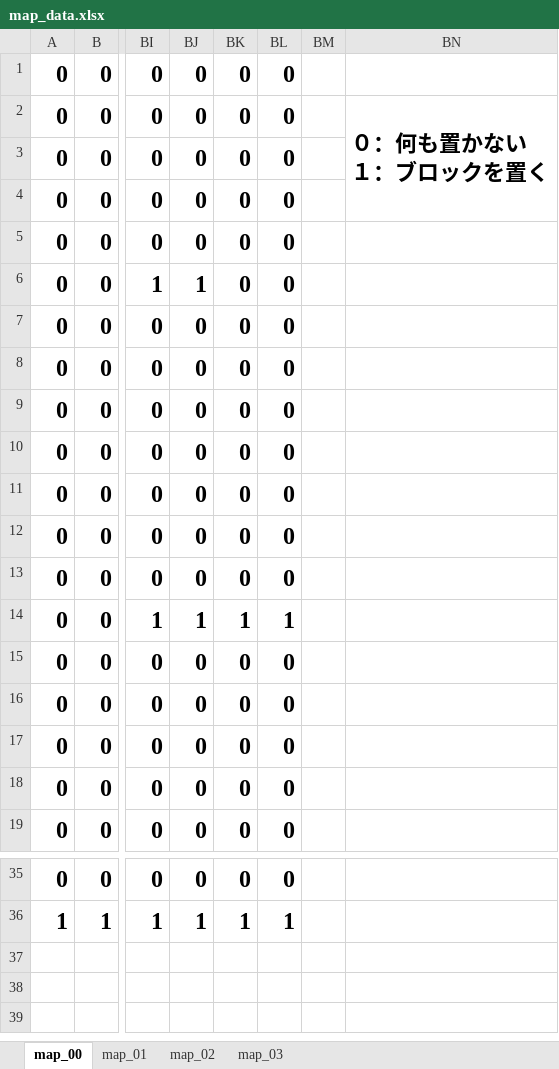
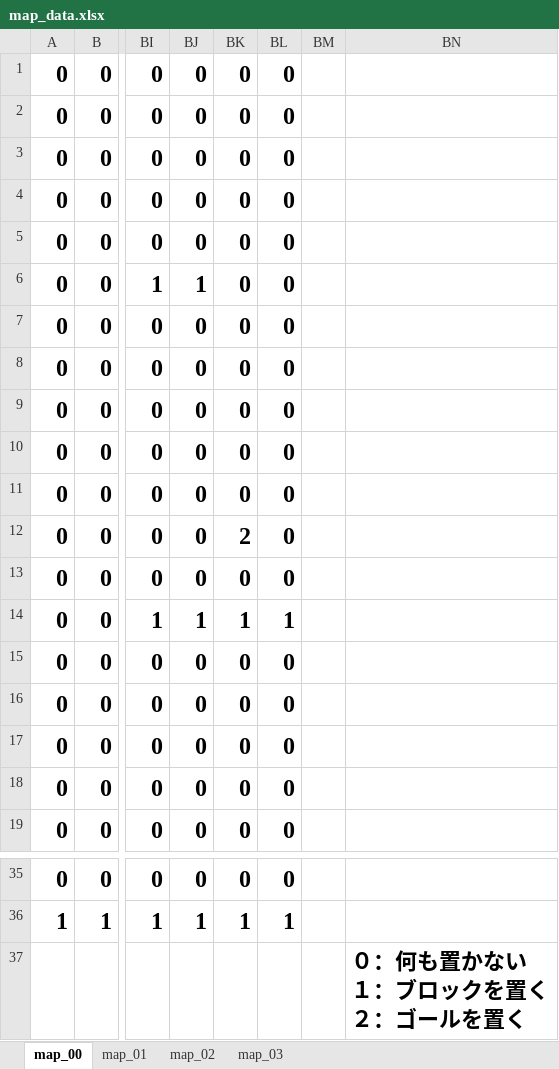
Before and after one commit to HiroyaKatano/Katano_Game, an Excel workbook: 吉田学園情報ビジネス専門学校_片野裕哉/Flying_Rope/開発環境/data/MAP_DATA/map_data.xlsx, sheet map_00, drawn as a sheet; only a part is shown, gaps mark what is left out; values as stored, in another font and other column widths than the file's, no borders; conditional formats not drawn; removed rows and columns are numbered as before the commit, all else as after; rows hold the shown columns only; ↵ is a line break in a cell; the diff names each change by its address in the sheet, - before the commit and + after, or states it on an @@ line.

```diff
--- a/吉田学園情報ビジネス専門学校_片野裕哉/Flying_Rope/開発環境/data/MAP_DATA/map_data.xlsx (sheet map_00)
+++ b/吉田学園情報ビジネス専門学校_片野裕哉/Flying_Rope/開発環境/data/MAP_DATA/map_data.xlsx (sheet map_00)
-BN2: ０：何も置かない ↵ １：ブロックを置く
+BN2: (empty)
-BN2:BN4 merged
-BK12: 0
+BK12: 2
+row 37:  |  |  |  |  |  |  | ０：何も置かない ↵ １：ブロックを置く ↵ ２：ゴールを置く
```
Also changed, not shown: 32 other files.
